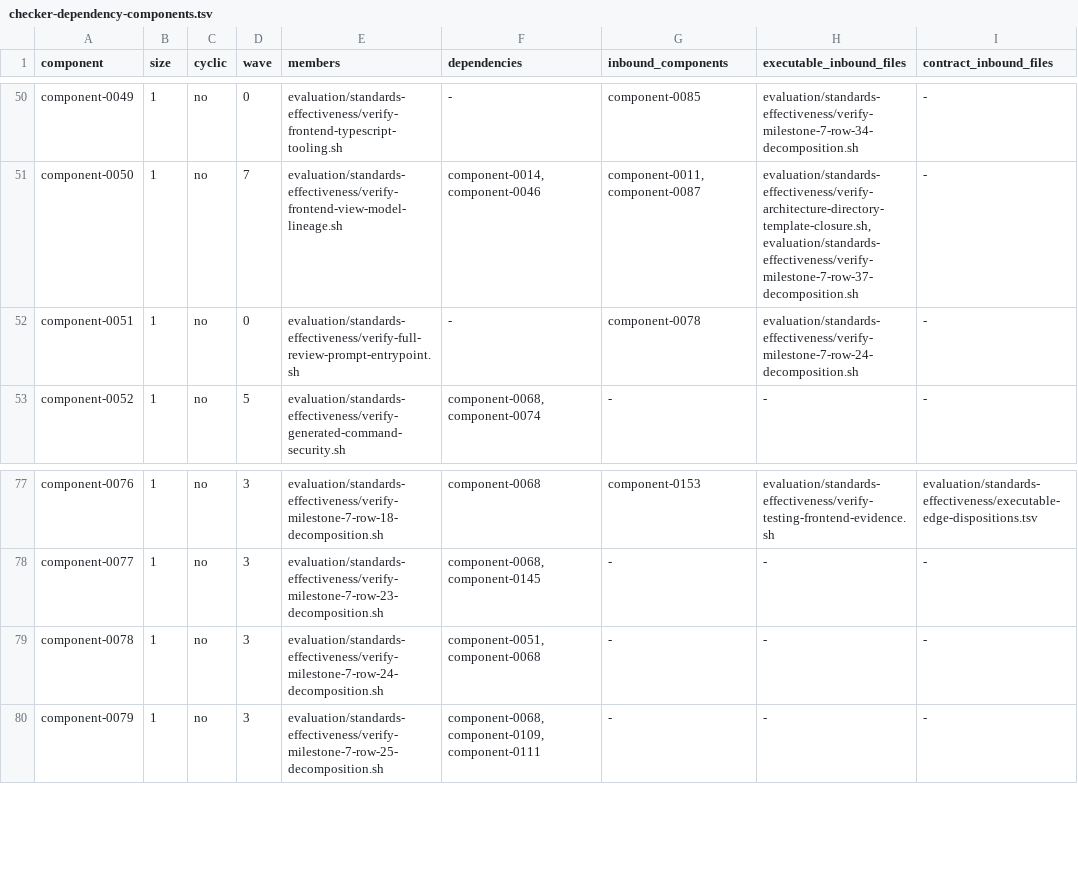
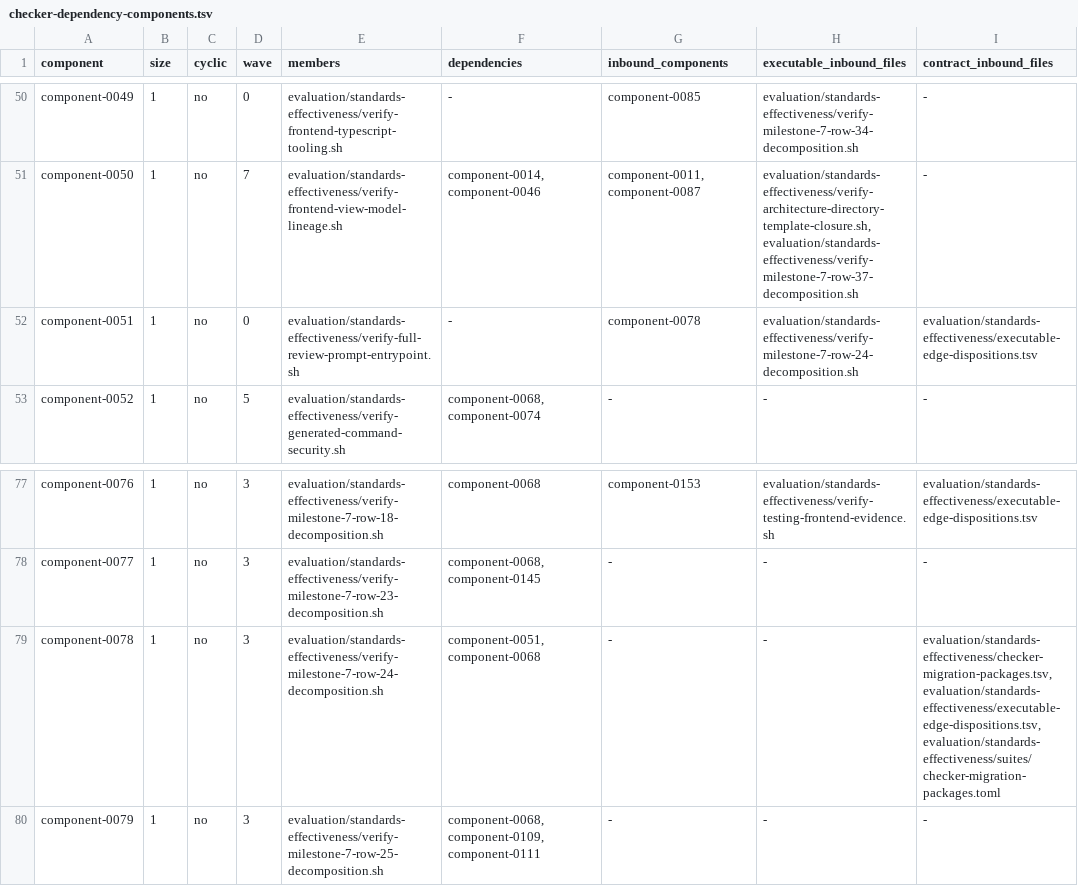
Before and after one commit to MrScripty/Coding-Standards, a TSV file: evaluation/standards-effectiveness/generated/checker-dependency-components.tsv, drawn as a sheet; only a part is shown, gaps mark what is left out.

```diff
--- a/evaluation/standards-effectiveness/generated/checker-dependency-components.tsv
+++ b/evaluation/standards-effectiveness/generated/checker-dependency-components.tsv
@@ -51,3 +51,3 @@ component-0049	1	no	0	evaluation/standards-effectiveness/verify-frontend-typescr
 component-0050	1	no	7	evaluation/standards-effectiveness/verify-frontend-view-model-lineage.sh	component-0014,component-0046	component-0011,component-0087	evaluation/standards-effectiveness/verify-architecture-directory-template-closure.sh,evaluation/standards-effectiveness/verify-milestone-7-row-37-decomposition.sh	-
-component-0051	1	no	0	evaluation/standards-effectiveness/verify-full-review-prompt-entrypoint.sh	-	component-0078	evaluation/standards-effectiveness/verify-milestone-7-row-24-decomposition.sh	-
+component-0051	1	no	0	evaluation/standards-effectiveness/verify-full-review-prompt-entrypoint.sh	-	component-0078	evaluation/standards-effectiveness/verify-milestone-7-row-24-decomposition.sh	evaluation/standards-effectiveness/executable-edge-dispositions.tsv
 component-0052	1	no	5	evaluation/standards-effectiveness/verify-generated-command-security.sh	component-0068,component-0074	-	-	-
@@ -78,3 +78,3 @@ component-0076	1	no	3	evaluation/standards-effectiveness/verify-milestone-7-row-
 component-0077	1	no	3	evaluation/standards-effectiveness/verify-milestone-7-row-23-decomposition.sh	component-0068,component-0145	-	-	-
-component-0078	1	no	3	evaluation/standards-effectiveness/verify-milestone-7-row-24-decomposition.sh	component-0051,component-0068	-	-	-
+component-0078	1	no	3	evaluation/standards-effectiveness/verify-milestone-7-row-24-decomposition.sh	component-0051,component-0068	-	-	evaluation/standards-effectiveness/checker-migration-packages.tsv,evaluation/standards-effectiveness/executable-edge-dispositions.tsv,evaluation/standards-effectiveness/suites/checker-migration-packages.toml
 component-0079	1	no	3	evaluation/standards-effectiveness/verify-milestone-7-row-25-decomposition.sh	component-0068,component-0109,component-0111	-	-	-
```
Also changed, not shown: evaluation/standards-effectiveness/checker-migration-packages.tsv, evaluation/standards-effectiveness/executable-edge-dispositions.tsv, 9 other files.
